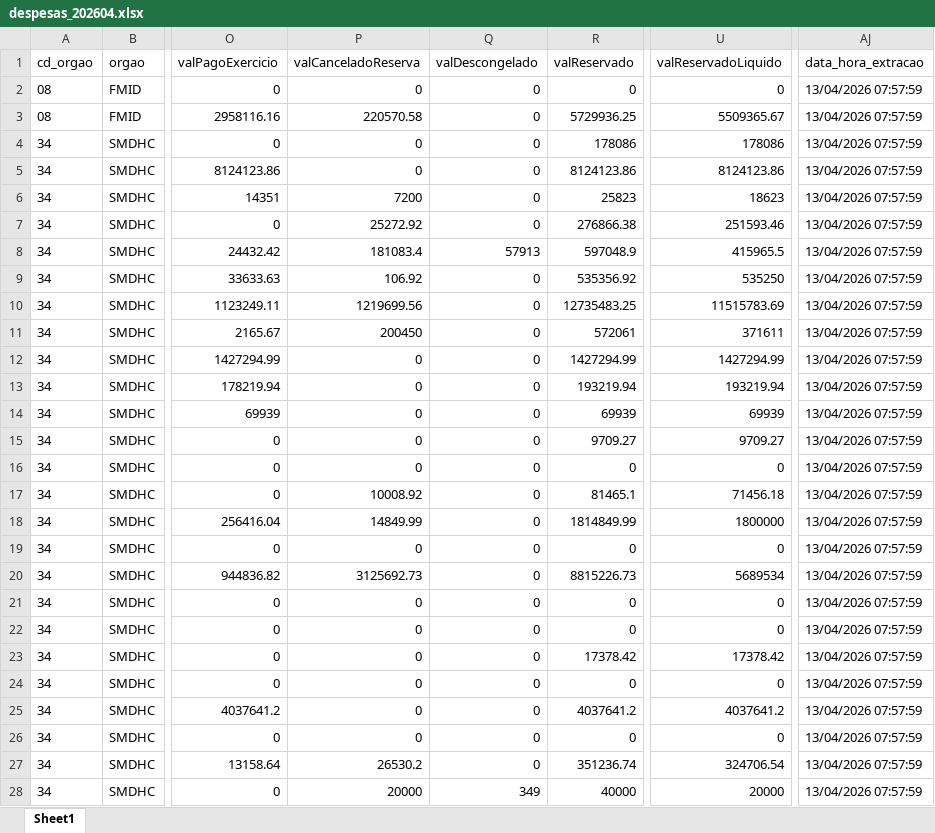
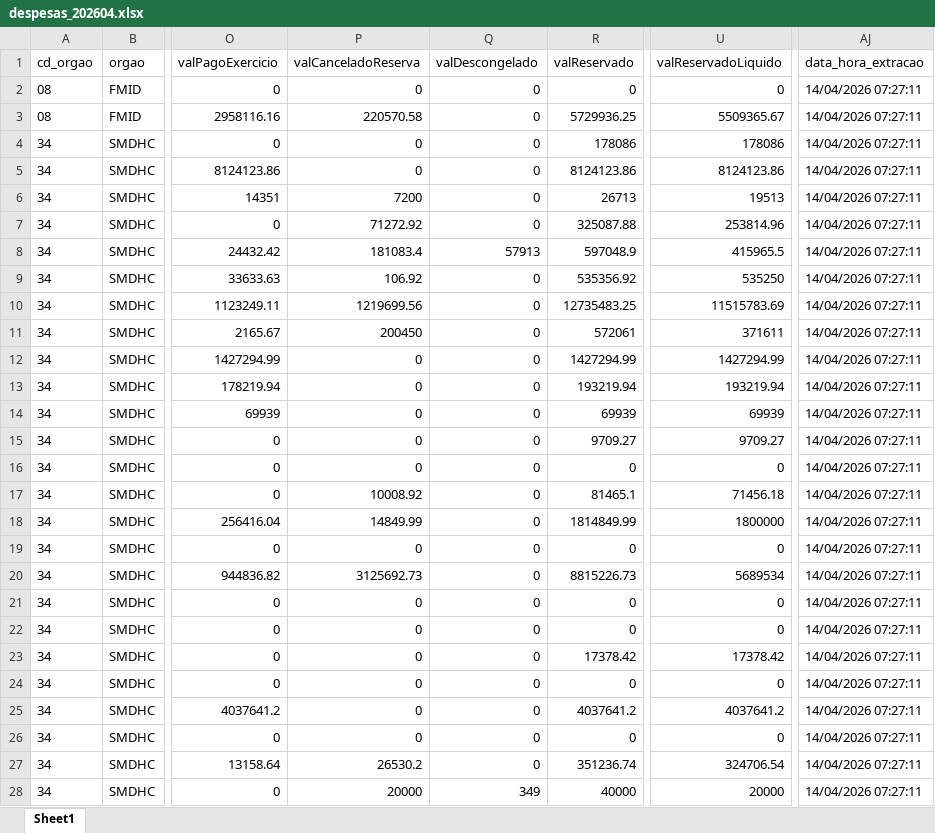
Before and after one commit to NathanSFaita/painel_orcamentario, an Excel workbook: base_despesas/2026/despesas_202604.xlsx, sheet Sheet1, drawn as a sheet; only a part is shown, gaps mark what is left out; values as stored, in another font and other column widths than the file's, no borders; the diff covers the shown part only; the diff names each change by its address in the sheet, - before the commit and + after, or states it on an @@ line.

```diff
--- a/base_despesas/2026/despesas_202604.xlsx (sheet Sheet1)
+++ b/base_despesas/2026/despesas_202604.xlsx (sheet Sheet1)
-AJ2:AJ28 (data_hora_extracao): 13/04/2026 07:57:59
+AJ2:AJ28 (data_hora_extracao): 14/04/2026 07:27:11
-R6 (valReservado): 25823
+R6 (valReservado): 26713
-U6 (valReservadoLiquido): 18623
+U6 (valReservadoLiquido): 19513
-P7 (valCanceladoReserva): 25272.92
+P7 (valCanceladoReserva): 71272.92
-R7 (valReservado): 276866.38
+R7 (valReservado): 325087.88
-U7 (valReservadoLiquido): 251593.46
+U7 (valReservadoLiquido): 253814.96
```
Also changed, not shown: 149 edited cells elsewhere in this sheet, 4 other files.
